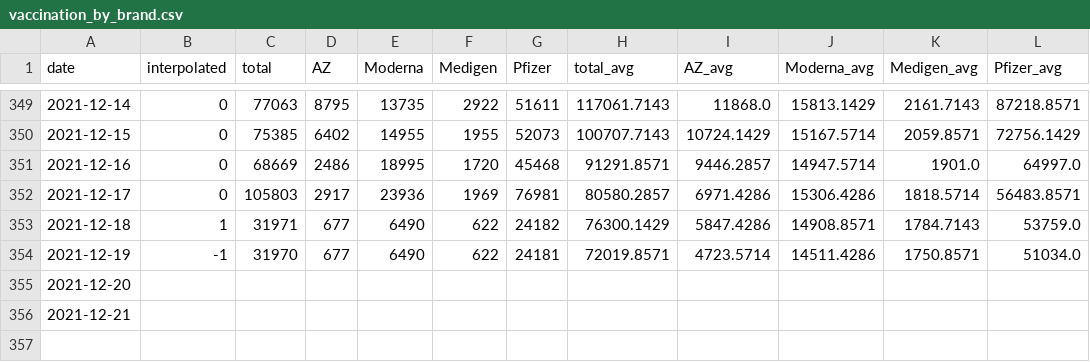
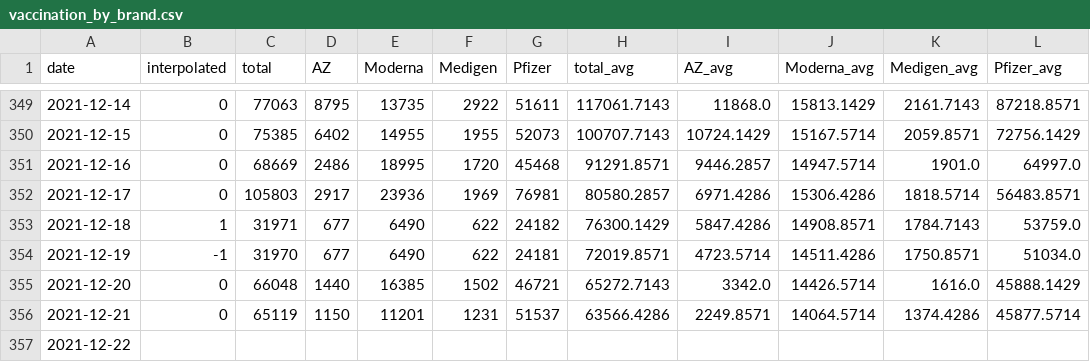
Before and after one commit to Linc-tw/COVID_breakdown, a CSV file: processed_data/2021/vaccination_by_brand.csv, drawn as a sheet; only a part is shown, gaps mark what is left out.

```diff
--- a/processed_data/2021/vaccination_by_brand.csv
+++ b/processed_data/2021/vaccination_by_brand.csv
@@ -354,3 +354,4 @@ date,interpolated,total,AZ,Moderna,Medigen,Pfizer,total_avg,AZ_avg,Moderna_avg,M
 2021-12-19,-1,31970,677,6490,622,24181,72019.8571,4723.5714,14511.4286,1750.8571,51034.0
-2021-12-20,,,,,,,,,,,
-2021-12-21,,,,,,,,,,,
+2021-12-20,0,66048,1440,16385,1502,46721,65272.7143,3342.0,14426.5714,1616.0,45888.1429
+2021-12-21,0,65119,1150,11201,1231,51537,63566.4286,2249.8571,14064.5714,1374.4286,45877.5714
+2021-12-22,,,,,,,,,,,
```
Also changed, not shown: processed_data/2021/local_case_per_county.csv, processed_data/overall/local_case_per_county.csv, 51 other files.
